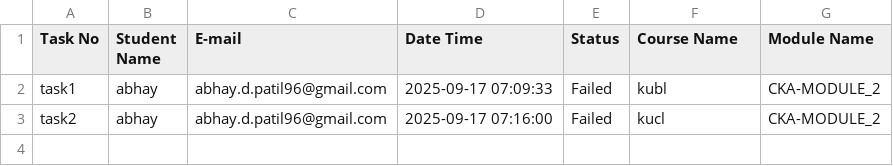
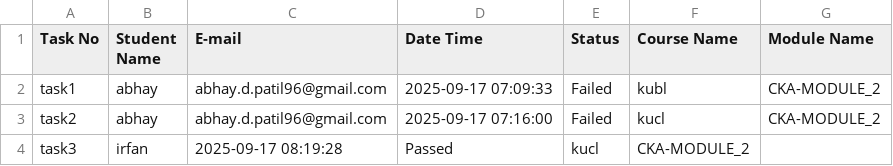
Before and after one commit to abhay-dandge/task-submission-records, a CSV file: task_status.csv, drawn as a sheet.

Commit message:
Task task3 completed by irfan on 2025-09-17 08:19:28

```diff
--- a/task_status.csv
+++ b/task_status.csv
@@ -3 +3,2 @@ task1,abhay,abhay.d.patil96@gmail.com,2025-09-17 07:09:33,Failed,kubl,CKA-MODULE
 task2,abhay,abhay.d.patil96@gmail.com,2025-09-17 07:16:00,Failed,kucl,CKA-MODULE_2
+task3,irfan,2025-09-17 08:19:28,Passed,kucl,CKA-MODULE_2
```
